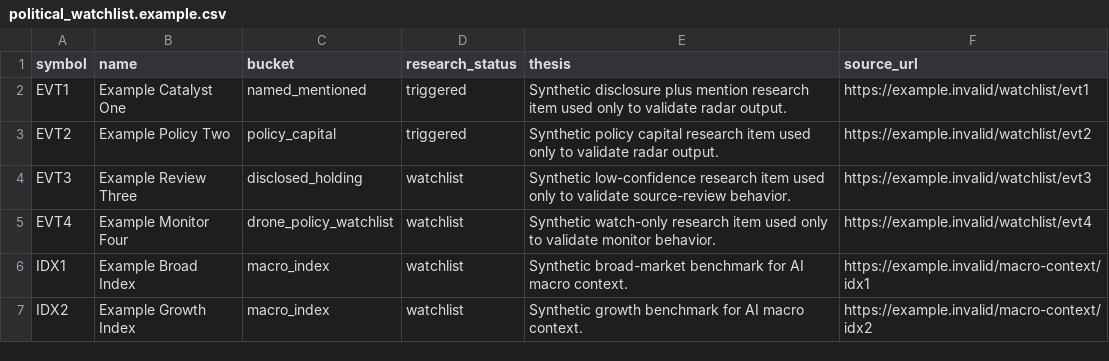
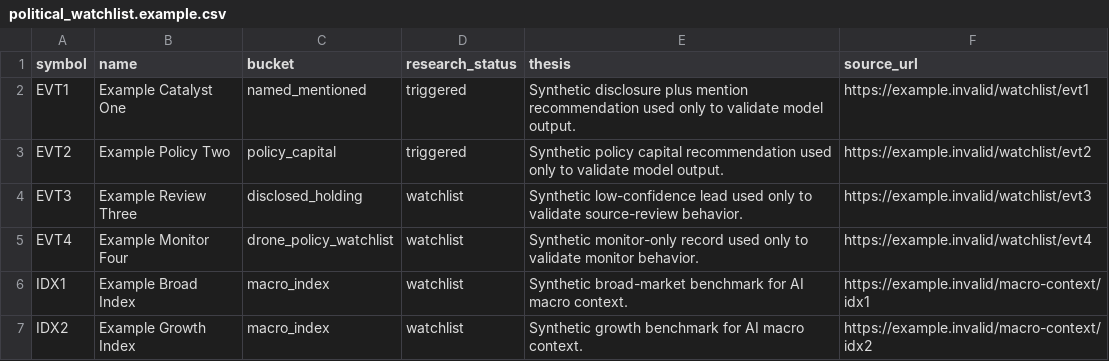
Before and after one commit to QuantStrategyLab/QuantAdvisorResearch, a CSV file: examples/political_watchlist.example.csv, drawn as a sheet.

Commit message:
Restore non-personalized model recommendations

```diff
--- a/examples/political_watchlist.example.csv
+++ b/examples/political_watchlist.example.csv
@@ -1,6 +1,6 @@
 symbol,name,bucket,research_status,thesis,source_url
-EVT1,Example Catalyst One,named_mentioned,triggered,"Synthetic disclosure plus mention research item used only to validate radar output.",https://example.invalid/watchlist/evt1
-EVT2,Example Policy Two,policy_capital,triggered,"Synthetic policy capital research item used only to validate radar output.",https://example.invalid/watchlist/evt2
-EVT3,Example Review Three,disclosed_holding,watchlist,"Synthetic low-confidence research item used only to validate source-review behavior.",https://example.invalid/watchlist/evt3
-EVT4,Example Monitor Four,drone_policy_watchlist,watchlist,"Synthetic watch-only research item used only to validate monitor behavior.",https://example.invalid/watchlist/evt4
+EVT1,Example Catalyst One,named_mentioned,triggered,"Synthetic disclosure plus mention recommendation used only to validate model output.",https://example.invalid/watchlist/evt1
+EVT2,Example Policy Two,policy_capital,triggered,"Synthetic policy capital recommendation used only to validate model output.",https://example.invalid/watchlist/evt2
+EVT3,Example Review Three,disclosed_holding,watchlist,"Synthetic low-confidence lead used only to validate source-review behavior.",https://example.invalid/watchlist/evt3
+EVT4,Example Monitor Four,drone_policy_watchlist,watchlist,"Synthetic monitor-only record used only to validate monitor behavior.",https://example.invalid/watchlist/evt4
 IDX1,Example Broad Index,macro_index,watchlist,"Synthetic broad-market benchmark for AI macro context.",https://example.invalid/macro-context/idx1
```
Also changed, not shown: 15 other files.
